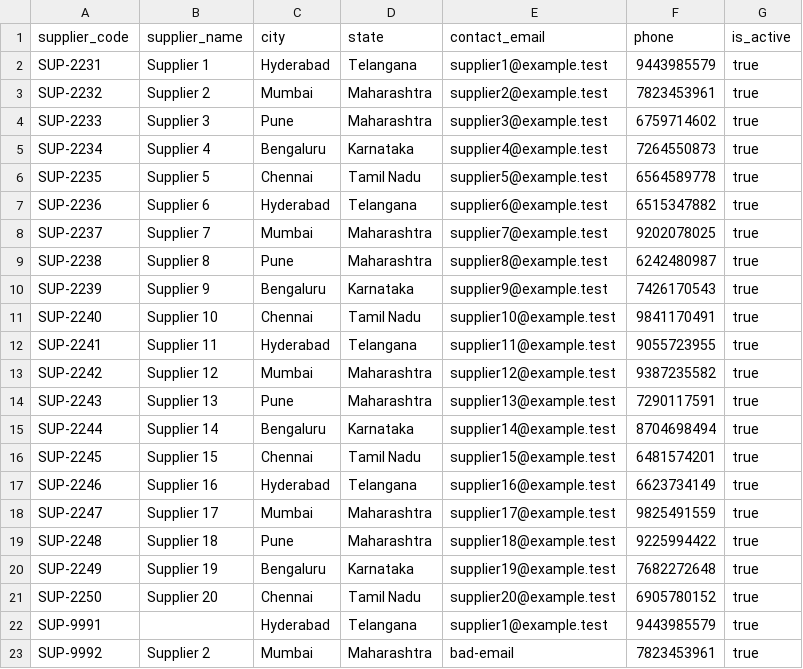
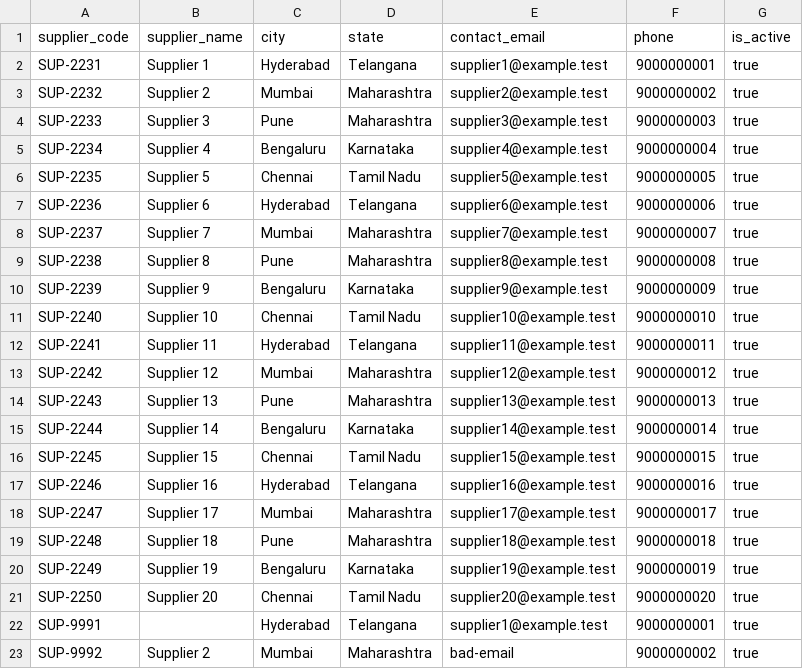
Before and after one commit to yaswanthtechie/eaicsp-platform, a CSV file: data-platform/etl/client_ingest/samples/client_format/supplier_master.csv, drawn as a sheet.

```diff
--- a/data-platform/etl/client_ingest/samples/client_format/supplier_master.csv
+++ b/data-platform/etl/client_ingest/samples/client_format/supplier_master.csv
@@ -1,23 +1,23 @@
 supplier_code,supplier_name,city,state,contact_email,phone,is_active
-SUP-2231,Supplier 1,Hyderabad,Telangana,supplier1@example.test,9443985579,true
-SUP-2232,Supplier 2,Mumbai,Maharashtra,supplier2@example.test,7823453961,true
-SUP-2233,Supplier 3,Pune,Maharashtra,supplier3@example.test,6759714602,true
-SUP-2234,Supplier 4,Bengaluru,Karnataka,supplier4@example.test,7264550873,true
-SUP-2235,Supplier 5,Chennai,Tamil Nadu,supplier5@example.test,6564589778,true
-SUP-2236,Supplier 6,Hyderabad,Telangana,supplier6@example.test,6515347882,true
-SUP-2237,Supplier 7,Mumbai,Maharashtra,supplier7@example.test,9202078025,true
-SUP-2238,Supplier 8,Pune,Maharashtra,supplier8@example.test,6242480987,true
-SUP-2239,Supplier 9,Bengaluru,Karnataka,supplier9@example.test,7426170543,true
-SUP-2240,Supplier 10,Chennai,Tamil Nadu,supplier10@example.test,9841170491,true
-SUP-2241,Supplier 11,Hyderabad,Telangana,supplier11@example.test,9055723955,true
-SUP-2242,Supplier 12,Mumbai,Maharashtra,supplier12@example.test,9387235582,true
-SUP-2243,Supplier 13,Pune,Maharashtra,supplier13@example.test,7290117591,true
-SUP-2244,Supplier 14,Bengaluru,Karnataka,supplier14@example.test,8704698494,true
-SUP-2245,Supplier 15,Chennai,Tamil Nadu,supplier15@example.test,6481574201,true
-SUP-2246,Supplier 16,Hyderabad,Telangana,supplier16@example.test,6623734149,true
-SUP-2247,Supplier 17,Mumbai,Maharashtra,supplier17@example.test,9825491559,true
-SUP-2248,Supplier 18,Pune,Maharashtra,supplier18@example.test,9225994422,true
-SUP-2249,Supplier 19,Bengaluru,Karnataka,supplier19@example.test,7682272648,true
-SUP-2250,Supplier 20,Chennai,Tamil Nadu,supplier20@example.test,6905780152,true
-SUP-9991,,Hyderabad,Telangana,supplier1@example.test,9443985579,true
-SUP-9992,Supplier 2,Mumbai,Maharashtra,bad-email,7823453961,true
+SUP-2231,Supplier 1,Hyderabad,Telangana,supplier1@example.test,9000000001,true
+SUP-2232,Supplier 2,Mumbai,Maharashtra,supplier2@example.test,9000000002,true
+SUP-2233,Supplier 3,Pune,Maharashtra,supplier3@example.test,9000000003,true
+SUP-2234,Supplier 4,Bengaluru,Karnataka,supplier4@example.test,9000000004,true
+SUP-2235,Supplier 5,Chennai,Tamil Nadu,supplier5@example.test,9000000005,true
+SUP-2236,Supplier 6,Hyderabad,Telangana,supplier6@example.test,9000000006,true
+SUP-2237,Supplier 7,Mumbai,Maharashtra,supplier7@example.test,9000000007,true
+SUP-2238,Supplier 8,Pune,Maharashtra,supplier8@example.test,9000000008,true
+SUP-2239,Supplier 9,Bengaluru,Karnataka,supplier9@example.test,9000000009,true
+SUP-2240,Supplier 10,Chennai,Tamil Nadu,supplier10@example.test,9000000010,true
+SUP-2241,Supplier 11,Hyderabad,Telangana,supplier11@example.test,9000000011,true
+SUP-2242,Supplier 12,Mumbai,Maharashtra,supplier12@example.test,9000000012,true
+SUP-2243,Supplier 13,Pune,Maharashtra,supplier13@example.test,9000000013,true
+SUP-2244,Supplier 14,Bengaluru,Karnataka,supplier14@example.test,9000000014,true
+SUP-2245,Supplier 15,Chennai,Tamil Nadu,supplier15@example.test,9000000015,true
+SUP-2246,Supplier 16,Hyderabad,Telangana,supplier16@example.test,9000000016,true
+SUP-2247,Supplier 17,Mumbai,Maharashtra,supplier17@example.test,9000000017,true
+SUP-2248,Supplier 18,Pune,Maharashtra,supplier18@example.test,9000000018,true
+SUP-2249,Supplier 19,Bengaluru,Karnataka,supplier19@example.test,9000000019,true
+SUP-2250,Supplier 20,Chennai,Tamil Nadu,supplier20@example.test,9000000020,true
+SUP-9991,,Hyderabad,Telangana,supplier1@example.test,9000000001,true
+SUP-9992,Supplier 2,Mumbai,Maharashtra,bad-email,9000000002,true
```
Also changed, not shown: data-platform/etl/client_ingest/samples/client_format/inventory_snapshot.csv, data-platform/etl/client_ingest/samples/client_format/purchase_order_history.csv, 7 other files.
